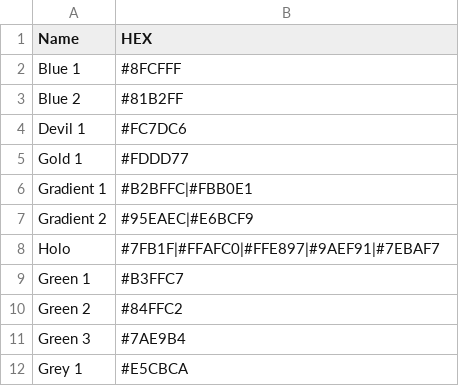
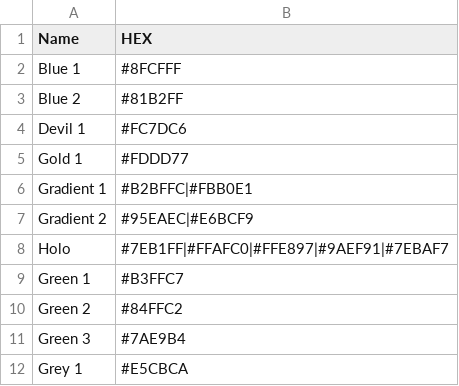
Before and after one commit to robottiandrea/ARB8i_Lab, a CSV file: Corrispondenze_Nome_Hex.csv, drawn as a sheet; only a part is shown.

Commit message:
Update Corrispondenze_Nome_Hex.csv

```diff
--- a/Corrispondenze_Nome_Hex.csv
+++ b/Corrispondenze_Nome_Hex.csv
@@ -7,3 +7,3 @@ Gradient 1;#B2BFFC|#FBB0E1
 Gradient 2;#95EAEC|#E6BCF9
-Holo;#7FB1F|#FFAFC0|#FFE897|#9AEF91|#7EBAF7
+Holo;#7EB1FF|#FFAFC0|#FFE897|#9AEF91|#7EBAF7
 Green 1;#B3FFC7
```
